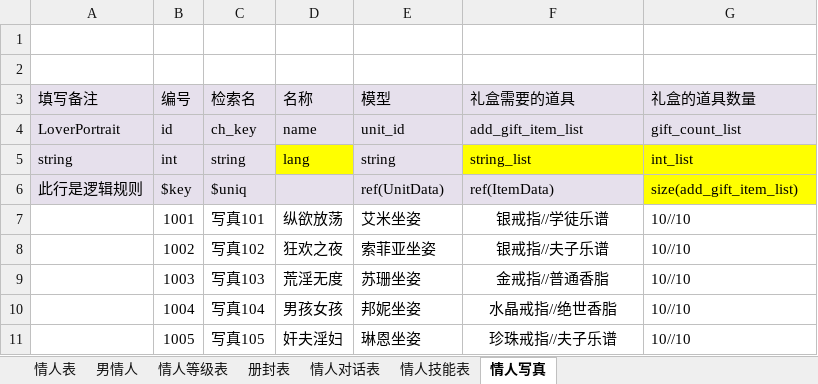
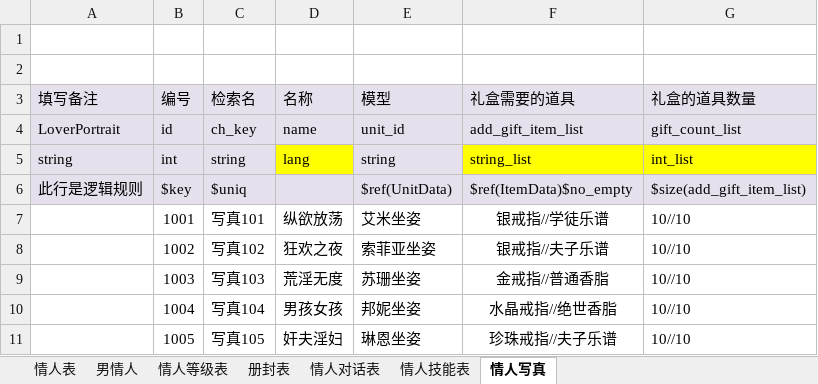
Before and after one commit to linhe-yangxue/uesharedata, an Excel workbook: exceldata/excel/all/Q-情人表.xlsx, sheet 情人写真, drawn as a sheet; values as stored, in another font and other column widths than the file's, no borders; the diff names each change by its address in the sheet, - before the commit and + after, or states it on an @@ line.

Commit message:
no message

```diff
--- a/exceldata/excel/all/Q-情人表.xlsx (sheet 情人写真)
+++ b/exceldata/excel/all/Q-情人表.xlsx (sheet 情人写真)
-E6 (模型): ref(UnitData)
+E6 (模型): $ref(UnitData)
-F6 (礼盒需要的道具): ref(ItemData)
+F6 (礼盒需要的道具): $ref(ItemData)$no_empty
-G6 (礼盒的道具数量): size(add_gift_item_list)
+G6 (礼盒的道具数量): $size(add_gift_item_list)
-G6 fill: #FFFF00
+G6 fill: #E6E0EC
```
